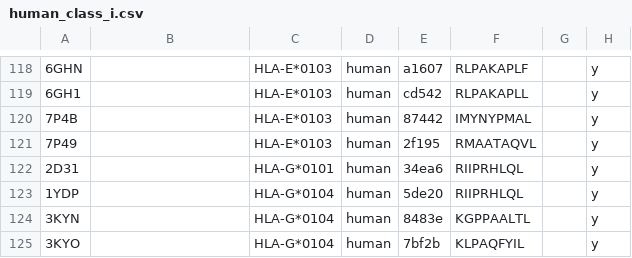
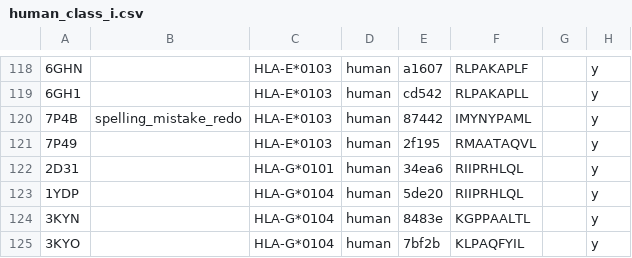
Before and after one commit to histofyi/hla-alphafold-class-i, a CSV file: human_class_i.csv, drawn as a sheet; only a part is shown, gaps mark what is left out; the diff names each change by its address in the sheet, - before the commit and + after, or states it on an @@ line.

Commit message:
Updated to the human_class_i.csv file

```diff
--- a/human_class_i.csv
+++ b/human_class_i.csv
-B120: (empty)
+B120: spelling_mistake_redo
-F120: IMYNYPMAL
+F120: IMYNYPAML
```
